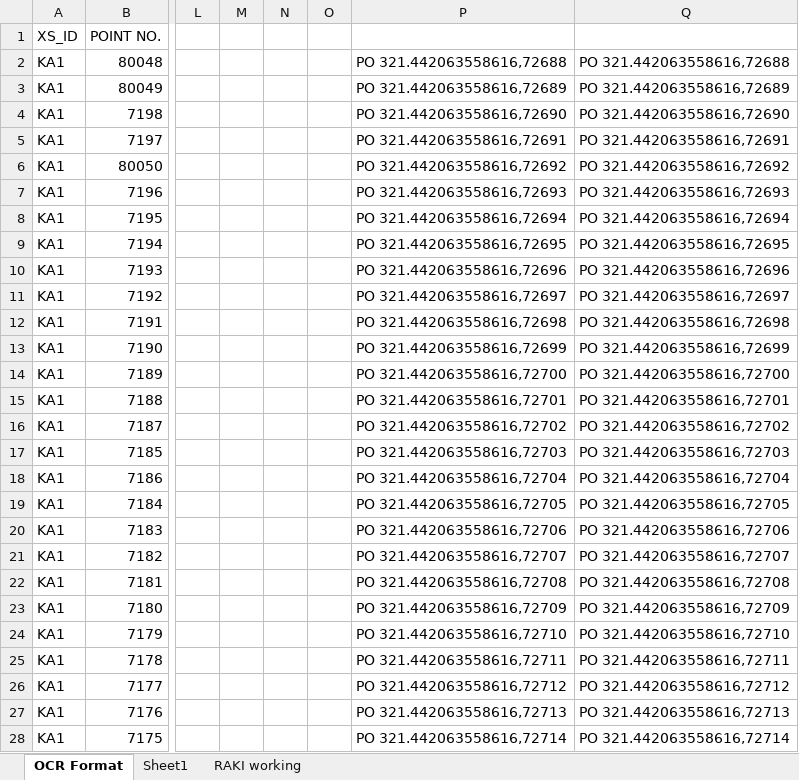
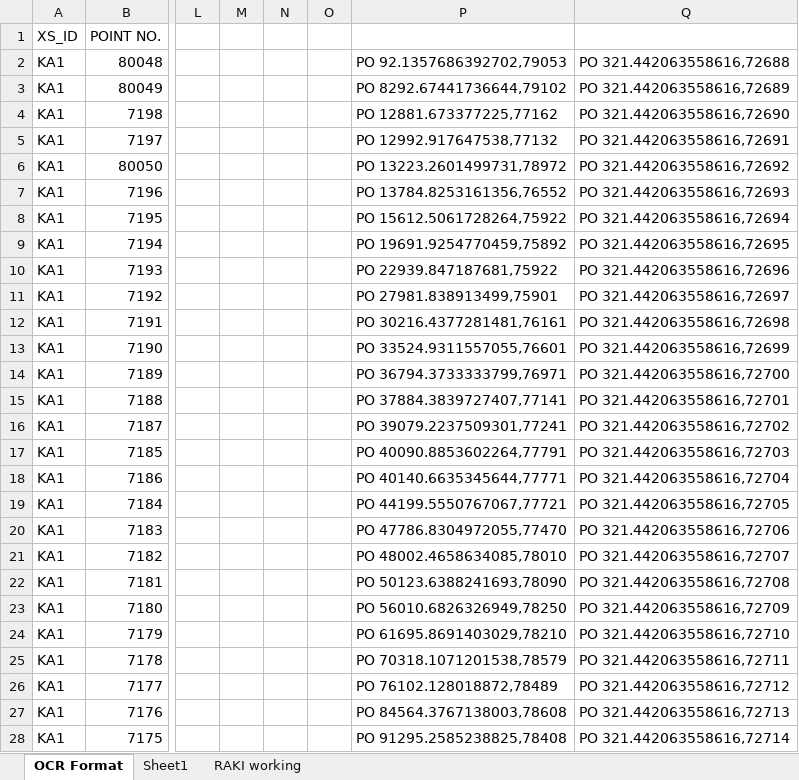
Before and after one commit to matauranz/Kakanui-River-Survey-2021, an Excel workbook: KakanuiXS Lines 1 to 18 - Copy.20210706145755948.xlsx, sheet OCR Format, drawn as a sheet; only a part is shown, gaps mark what is left out; values as stored, in another font and other column widths than the file's, no borders; the diff covers the shown part only; the diff names each change by its address in the sheet, - before the commit and + after, or states it on an @@ line.

```diff
--- a/KakanuiXS Lines 1 to 18 - Copy.20210706145755948.xlsx (sheet OCR Format)
+++ b/KakanuiXS Lines 1 to 18 - Copy.20210706145755948.xlsx (sheet OCR Format)
-P2: PO 321.442063558616,72688
+P2: PO 92.1357686392702,79053
-P3: PO 321.442063558616,72689
+P3: PO 8292.67441736644,79102
-P4: PO 321.442063558616,72690
+P4: PO 12881.673377225,77162
-P5: PO 321.442063558616,72691
+P5: PO 12992.917647538,77132
-P6: PO 321.442063558616,72692
+P6: PO 13223.2601499731,78972
-P7: PO 321.442063558616,72693
+P7: PO 13784.8253161356,76552
-P8: PO 321.442063558616,72694
+P8: PO 15612.5061728264,75922
-P9: PO 321.442063558616,72695
+P9: PO 19691.9254770459,75892
-P10: PO 321.442063558616,72696
+P10: PO 22939.847187681,75922
-P11: PO 321.442063558616,72697
+P11: PO 27981.838913499,75901
-P12: PO 321.442063558616,72698
+P12: PO 30216.4377281481,76161
-P13: PO 321.442063558616,72699
+P13: PO 33524.9311557055,76601
-P14: PO 321.442063558616,72700
+P14: PO 36794.3733333799,76971
-P15: PO 321.442063558616,72701
+P15: PO 37884.3839727407,77141
-P16: PO 321.442063558616,72702
+P16: PO 39079.2237509301,77241
-P17: PO 321.442063558616,72703
+P17: PO 40090.8853602264,77791
-P18: PO 321.442063558616,72704
+P18: PO 40140.6635345644,77771
-P19: PO 321.442063558616,72705
+P19: PO 44199.5550767067,77721
-P20: PO 321.442063558616,72706
+P20: PO 47786.8304972055,77470
-P21: PO 321.442063558616,72707
+P21: PO 48002.4658634085,78010
-P22: PO 321.442063558616,72708
+P22: PO 50123.6388241693,78090
-P23: PO 321.442063558616,72709
+P23: PO 56010.6826326949,78250
-P24: PO 321.442063558616,72710
+P24: PO 61695.8691403029,78210
-P25: PO 321.442063558616,72711
+P25: PO 70318.1071201538,78579
-P26: PO 321.442063558616,72712
+P26: PO 76102.128018872,78489
-P27: PO 321.442063558616,72713
+P27: PO 84564.3767138003,78608
-P28: PO 321.442063558616,72714
+P28: PO 91295.2585238825,78408
```
Also changed, not shown: 3 added rows and 199 edited cells elsewhere in this sheet, 11 other files.
